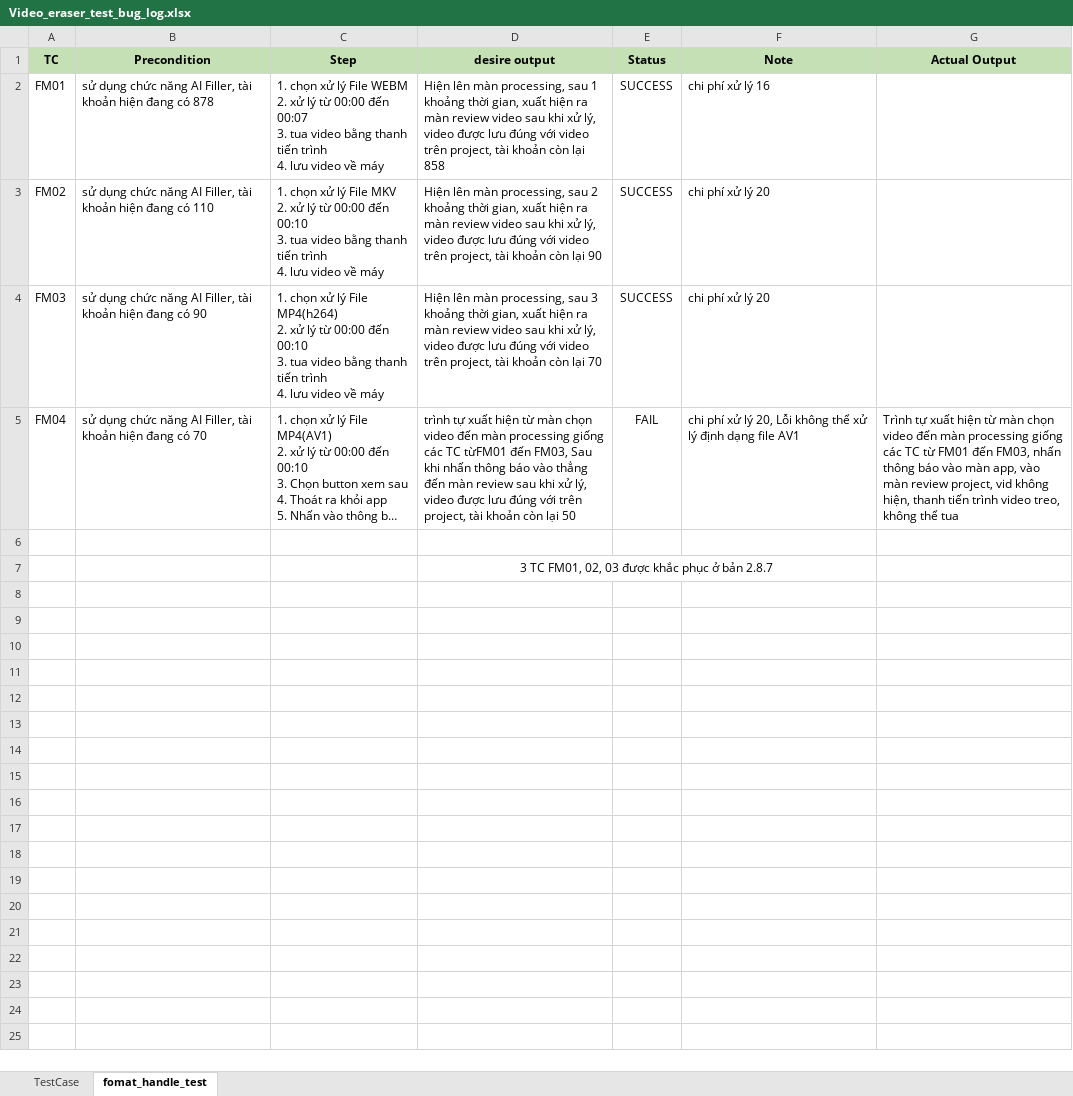
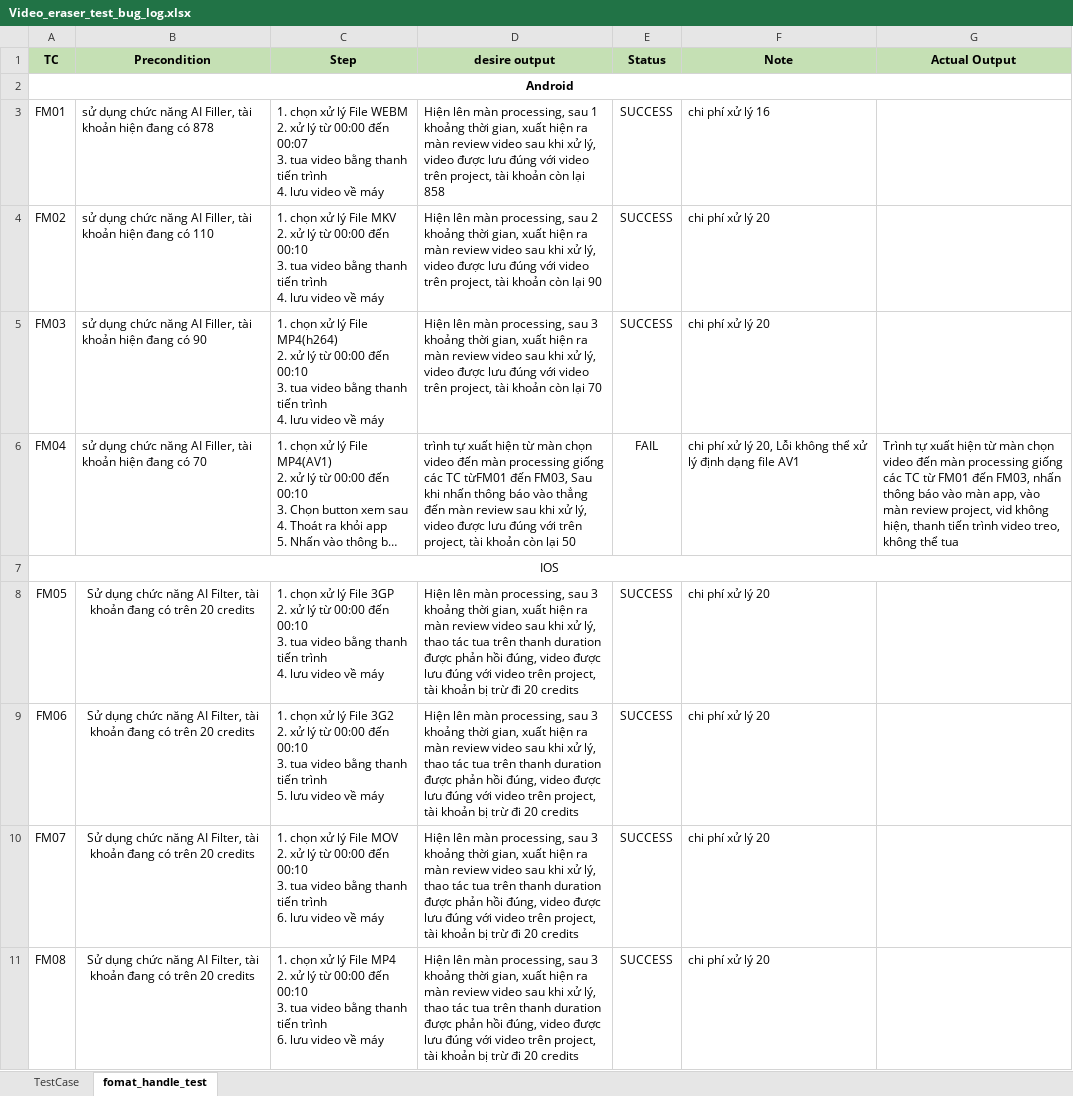
Before and after one commit to Khanh-webjj/CreatixWork, an Excel workbook: Log/Video_eraser_test_bug_log.xlsx, sheet fomat_handle_test, drawn as a sheet; long unchanged cells end in …; values as stored, in another font and other column widths than the file's, no borders; removed rows and columns are numbered as before the commit, all else as after; ↵ is a line break in a cell; the diff names each change by its address in the sheet, - before the commit and + after, or states it on an @@ line.

```diff
--- a/Log/Video_eraser_test_bug_log.xlsx (sheet fomat_handle_test)
+++ b/Log/Video_eraser_test_bug_log.xlsx (sheet fomat_handle_test)
+row 2: Android
-A7 (TC): (empty)
+A7 (TC): IOS
+A7:G7 merged
-row 7:  |  |  | 3 TC FM01, 02, 03 được khắc phục ở bản 2.8.7
+row 8: FM05 | Sử dụng chức năng AI Filter, tài khoản đang có trên 20 credits | 1. chọn xử lý File 3GP ↵ 2. xử lý từ 00:00 đến 00:10 ↵ 3. tua video bằng thanh tiến trình ↵ 4. lưu video về máy | Hiện lên màn processing, sau 3 khoảng thời gian, xuất hiện ra màn review video sau khi xử lý, thao tác tua trên thanh duration được phản hồi đúng, video được lưu đúng với video trên project, tài khoản bị trừ đi 20 credits | SUCCESS | chi phí xử lý 20
+row 9: FM06 | Sử dụng chức năng AI Filter, tài khoản đang có trên 20 credits | 1. chọn xử lý File 3G2 ↵ 2. xử lý từ 00:00 đến 00:10 ↵ 3. tua video bằng thanh tiến trình ↵ 5. lưu video về máy | Hiện lên màn processing, sau 3 khoảng thời gian, xuất hiện ra màn review video sau khi xử lý, thao tác tua trên thanh duration được phản hồi đúng, video được lưu đúng với video trên project, tài khoản bị trừ đi 20 credits | SUCCESS | chi phí xử lý 20
+row 10: FM07 | Sử dụng chức năng AI Filter, tài khoản đang có trên 20 credits | 1. chọn xử lý File MOV ↵ 2. xử lý từ 00:00 đến 00:10 ↵ 3. tua video bằng thanh tiến trình ↵ 6. lưu video về máy | Hiện lên màn processing, sau 3 khoảng thời gian, xuất hiện ra màn review video sau khi xử lý, thao tác tua trên thanh duration được phản hồi đúng, video được lưu đúng với video trên project, tài khoản bị trừ đi 20 credits | SUCCESS | chi phí xử lý 20
+row 11: FM08 | Sử dụng chức năng AI Filter, tài khoản đang có trên 20 credits | 1. chọn xử lý File MP4 ↵ 2. xử lý từ 00:00 đến 00:10 ↵ 3. tua video bằng thanh tiến trình ↵ 6. lưu video về máy | Hiện lên màn processing, sau 3 khoảng thời gian, xuất hiện ra màn review video sau khi xử lý, thao tác tua trên thanh duration được phản hồi đúng, video được lưu đúng với video trên project, tài khoản bị trừ đi 20 credits | SUCCESS | chi phí xử lý 20
```
Also changed, not shown: Log/Magic_eraser_test_log.xlsx, 1 other file.
